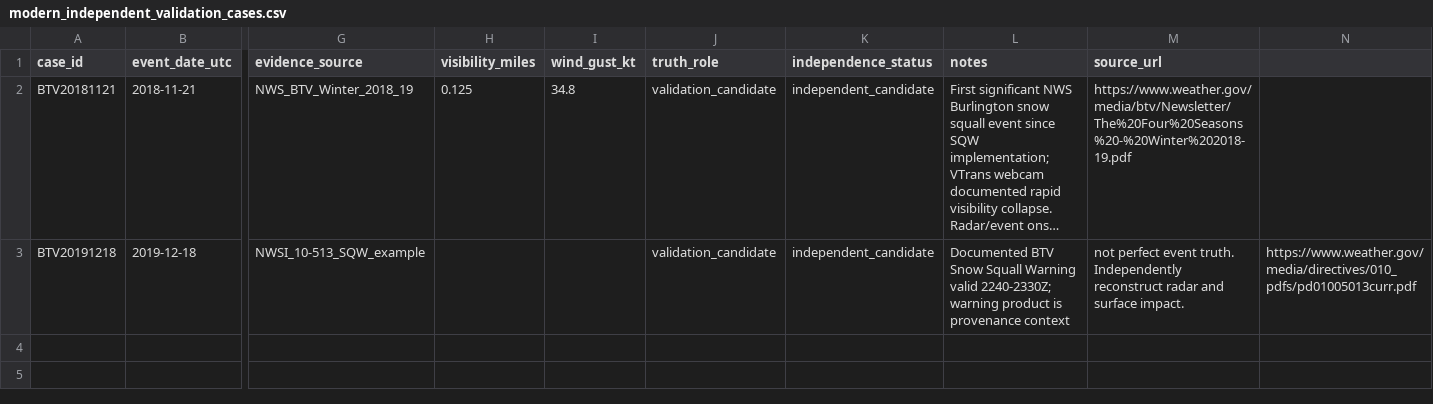
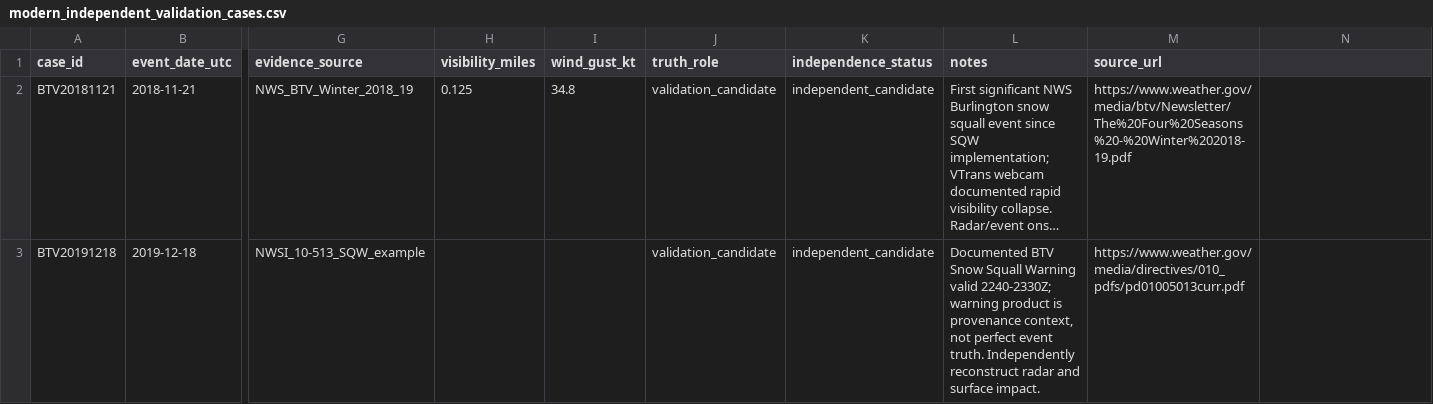
Before and after one commit to nwsmatthewclay/BTV-SnowSquall, a CSV file: data/manifests/modern_independent_validation_cases.csv, drawn as a sheet; only a part is shown, gaps mark what is left out; long unchanged cells end in …; the diff names each change by its address in the sheet, - before the commit and + after, or states it on an @@ line.

Commit message:
Fix modern validation manifest CSV quoting

```diff
--- a/data/manifests/modern_independent_validation_cases.csv
+++ b/data/manifests/modern_independent_validation_cases.csv
-L3 (notes): …is provenance context
+L3 (notes): …is provenance context, not perfect event truth. Independently reconstruct radar and surface impact.
-M3 (source_url): not perfect event truth. Independently reconstruct radar and surface impact.
+M3 (source_url): https://www.weather.gov/media/directives/010_pdfs/pd01005013curr.pdf
-N3: https://www.weather.gov/media/directives/010_pdfs/pd01005013curr.pdf
+N3: (empty)
```
